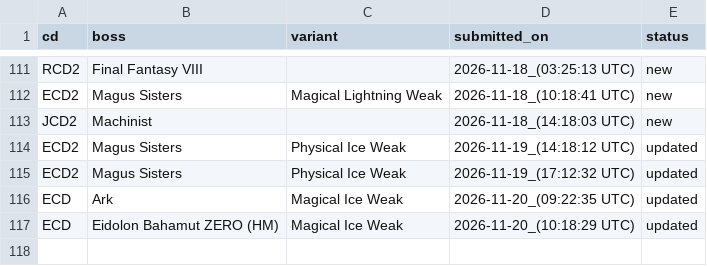
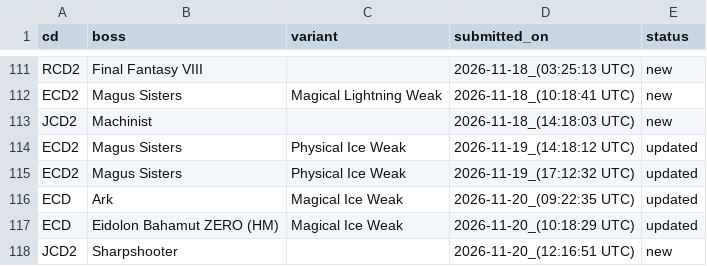
Before and after one commit to ffrkleaderboard/ffrkleaderboard.github.io, a CSV file: data/record_changes.csv, drawn as a sheet; only a part is shown, gaps mark what is left out.

```diff
--- a/data/record_changes.csv
+++ b/data/record_changes.csv
@@ -117 +117,2 @@ ECD,Ark,Magical Ice Weak,2026-11-20_(09:22:35 UTC),updated
 ECD,Eidolon Bahamut ZERO (HM),Magical Ice Weak,2026-11-20_(10:18:29 UTC),updated
+JCD2,Sharpshooter,,2026-11-20_(12:16:51 UTC),new
```
Also changed, not shown: data/characters.csv, data/records.csv.
